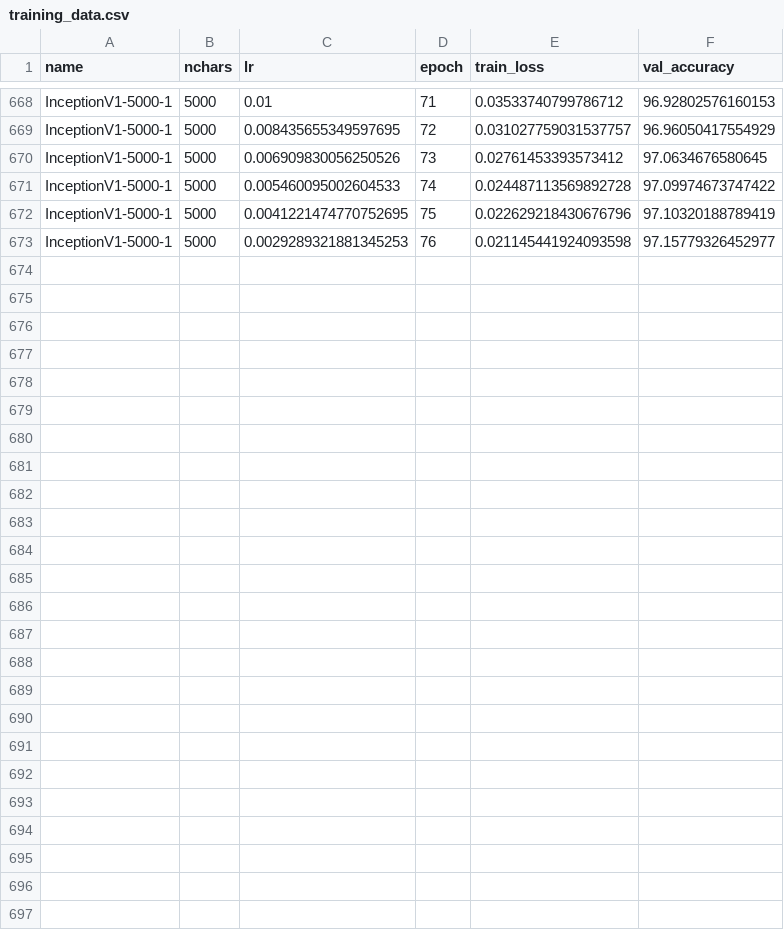
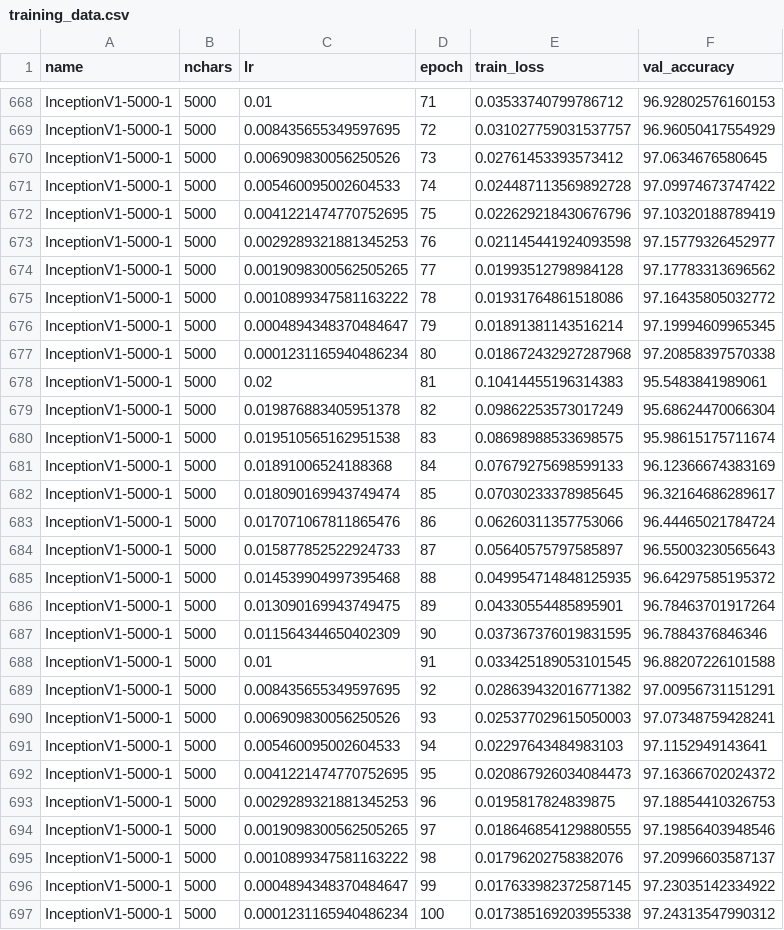
Before and after one commit to kkautzer/hanzi_vision, a CSV file: model/exports/training_data.csv, drawn as a sheet; only a part is shown, gaps mark what is left out; the diff names each change by its address in the sheet, - before the commit and + after, or states it on an @@ line.

Commit message:
run training epochs 77-100

```diff
--- a/model/exports/training_data.csv
+++ b/model/exports/training_data.csv
+row 674: InceptionV1-5000-1 | 5000 | 0.0019098300562505265 | 77 | 0.01993512798984128 | 97.17783313696562
+row 675: InceptionV1-5000-1 | 5000 | 0.0010899347581163222 | 78 | 0.01931764861518086 | 97.16435805032772
+row 676: InceptionV1-5000-1 | 5000 | 0.0004894348370484647 | 79 | 0.01891381143516214 | 97.19994609965345
+row 677: InceptionV1-5000-1 | 5000 | 0.0001231165940486234 | 80 | 0.018672432927287968 | 97.20858397570338
+row 678: InceptionV1-5000-1 | 5000 | 0.02 | 81 | 0.10414455196314383 | 95.5483841989061
+row 679: InceptionV1-5000-1 | 5000 | 0.019876883405951378 | 82 | 0.09862253573017249 | 95.68624470066304
+row 680: InceptionV1-5000-1 | 5000 | 0.019510565162951538 | 83 | 0.08698988533698575 | 95.98615175711674
+row 681: InceptionV1-5000-1 | 5000 | 0.01891006524188368 | 84 | 0.07679275698599133 | 96.12366674383169
+row 682: InceptionV1-5000-1 | 5000 | 0.018090169943749474 | 85 | 0.07030233378985645 | 96.32164686289617
+row 683: InceptionV1-5000-1 | 5000 | 0.017071067811865476 | 86 | 0.06260311357753066 | 96.44465021784724
+row 684: InceptionV1-5000-1 | 5000 | 0.015877852522924733 | 87 | 0.05640575797585897 | 96.55003230565643
+row 685: InceptionV1-5000-1 | 5000 | 0.014539904997395468 | 88 | 0.049954714848125935 | 96.64297585195372
+row 686: InceptionV1-5000-1 | 5000 | 0.013090169943749475 | 89 | 0.04330554485895901 | 96.78463701917264
+row 687: InceptionV1-5000-1 | 5000 | 0.011564344650402309 | 90 | 0.037367376019831595 | 96.7884376846346
+row 688: InceptionV1-5000-1 | 5000 | 0.01 | 91 | 0.033425189053101545 | 96.88207226101588
+row 689: InceptionV1-5000-1 | 5000 | 0.008435655349597695 | 92 | 0.028639432016771382 | 97.00956731151291
+row 690: InceptionV1-5000-1 | 5000 | 0.006909830056250526 | 93 | 0.025377029615050003 | 97.07348759428241
+row 691: InceptionV1-5000-1 | 5000 | 0.005460095002604533 | 94 | 0.02297643484983103 | 97.1152949143641
+row 692: InceptionV1-5000-1 | 5000 | 0.0041221474770752695 | 95 | 0.020867926034084473 | 97.16366702024372
+row 693: InceptionV1-5000-1 | 5000 | 0.0029289321881345253 | 96 | 0.0195817824839875 | 97.18854410326753
+row 694: InceptionV1-5000-1 | 5000 | 0.0019098300562505265 | 97 | 0.018646854129880555 | 97.19856403948546
+row 695: InceptionV1-5000-1 | 5000 | 0.0010899347581163222 | 98 | 0.01796202758382076 | 97.20996603587137
+row 696: InceptionV1-5000-1 | 5000 | 0.0004894348370484647 | 99 | 0.017633982372587145 | 97.23035142334922
+row 697: InceptionV1-5000-1 | 5000 | 0.0001231165940486234 | 100 | 0.017385169203955338 | 97.24313547990312
```
Also changed, not shown: 2 other files.
